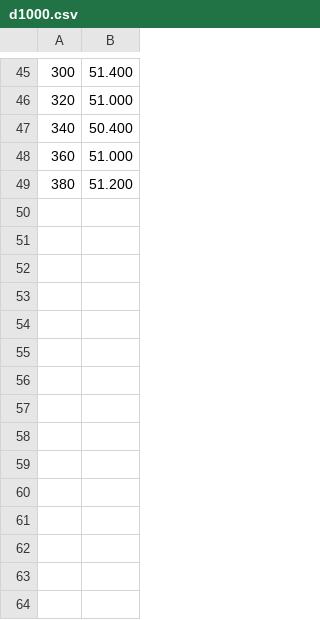
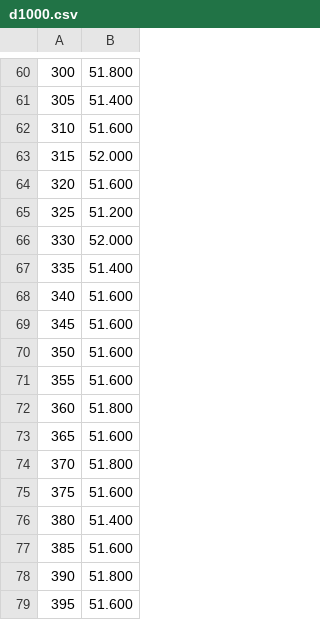
Before and after one commit to gzhang01/cs124prog, a CSV file: prog2/data/d1000.csv, drawn as a sheet; only a part is shown, gaps mark what is left out; the diff covers the shown part only.

```diff
--- a/prog2/data/d1000.csv
+++ b/prog2/data/d1000.csv
@@ -45,5 +60,20 @@
-300,51.400
-320,51.000
-340,50.400
-360,51.000
-380,51.200
+300,51.800
+305,51.400
+310,51.600
+315,52.000
+320,51.600
+325,51.200
+330,52.000
+335,51.400
+340,51.600
+345,51.600
+350,51.600
+355,51.600
+360,51.800
+365,51.600
+370,51.800
+375,51.600
+380,51.400
+385,51.600
+390,51.800
+395,51.600
```
Also changed, not shown: 15 added rows and 5 edited cells elsewhere in this file, prog2/data/d800.csv, 1 other file.
